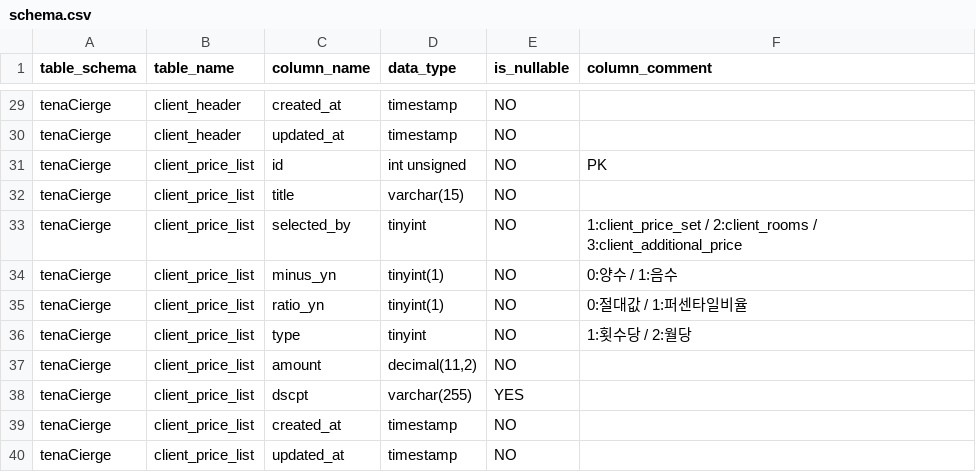
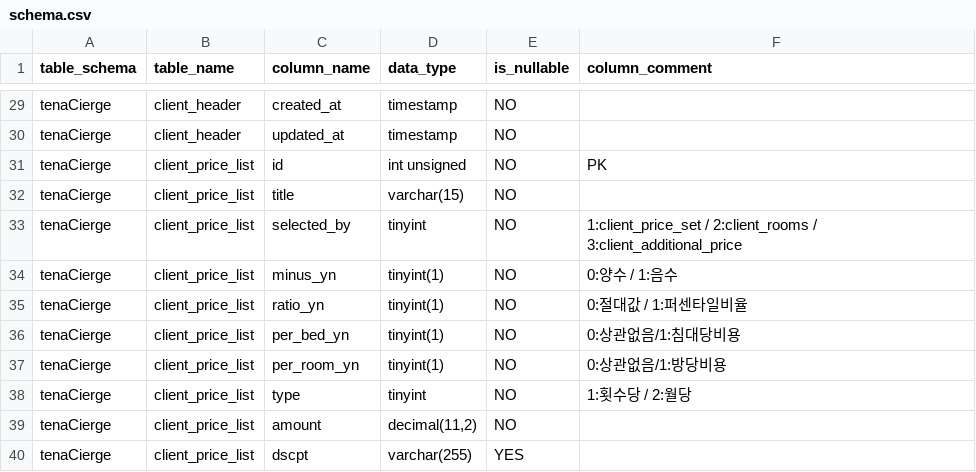
Before and after one commit to toanyOfficial/tenaCierge, a CSV file: docsForCodex/schema.csv, drawn as a sheet; only a part is shown, gaps mark what is left out; the shorter side is filled out with more unchanged rows.

```diff
--- a/docsForCodex/schema.csv
+++ b/docsForCodex/schema.csv
@@ -35,2 +35,4 @@ tenaCierge,client_price_list,minus_yn,tinyint(1),NO,0:양수 / 1:음수
 tenaCierge,client_price_list,ratio_yn,tinyint(1),NO,0:절대값 / 1:퍼센타일비율
+tenaCierge,client_price_list,per_bed_yn,tinyint(1),NO,0:상관없음/1:침대당비용
+tenaCierge,client_price_list,per_room_yn,tinyint(1),NO,0:상관없음/1:방당비용
 tenaCierge,client_price_list,type,tinyint,NO,1:횟수당 / 2:월당
```
Also changed, not shown: 1 other file.
